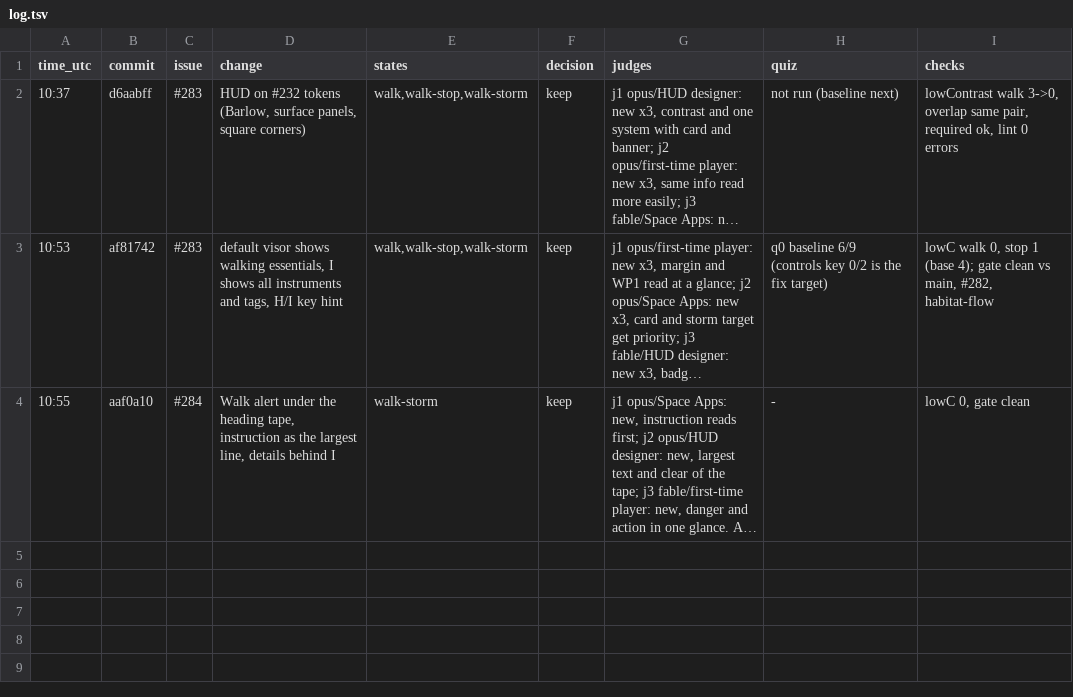
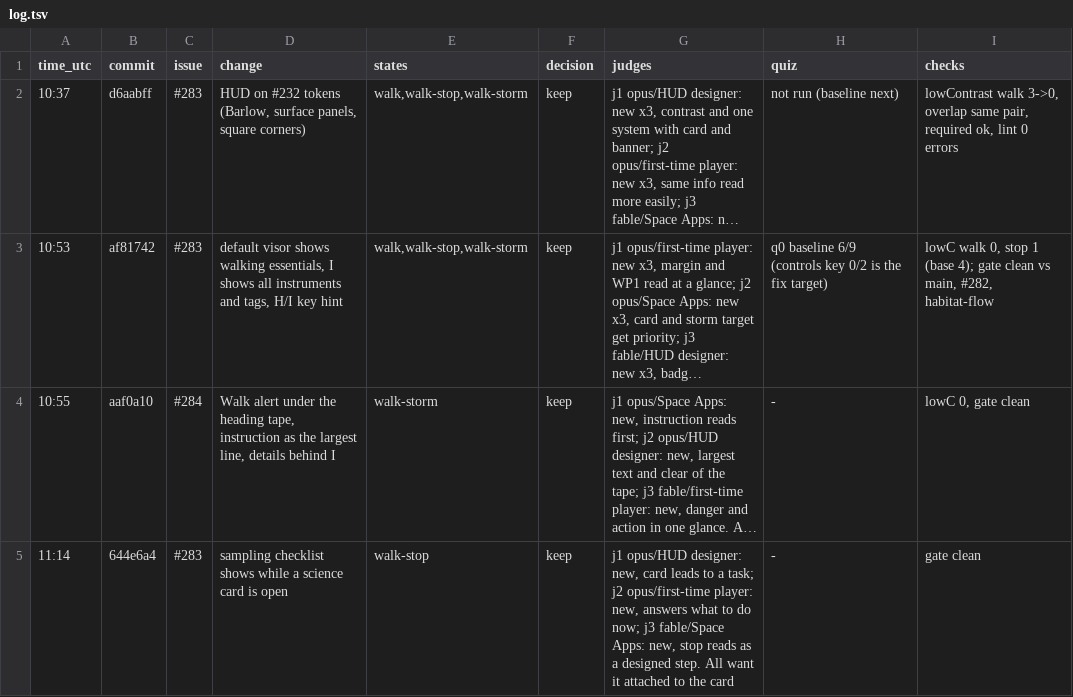
Before and after one commit to JVPresti/NasaSpaceApps-MartianMap, a TSV file: scripts/quality/log.tsv, drawn as a sheet; long unchanged cells end in …; the diff names each change by its address in the sheet, - before the commit and + after, or states it on an @@ line.

```diff
--- a/scripts/quality/log.tsv
+++ b/scripts/quality/log.tsv
+row 5: 11:14 | 644e6a4 | #283 | sampling checklist shows while a science card is open | walk-stop | keep | j1 opus/HUD designer: new, card leads to a task; j2 opus/first-time player: new, answers what to do now; j3 fable/Space Apps: new, stop reads as a designed step. All want it attached to the card | - | gate clean
```
Also changed, not shown: 3 other files.
